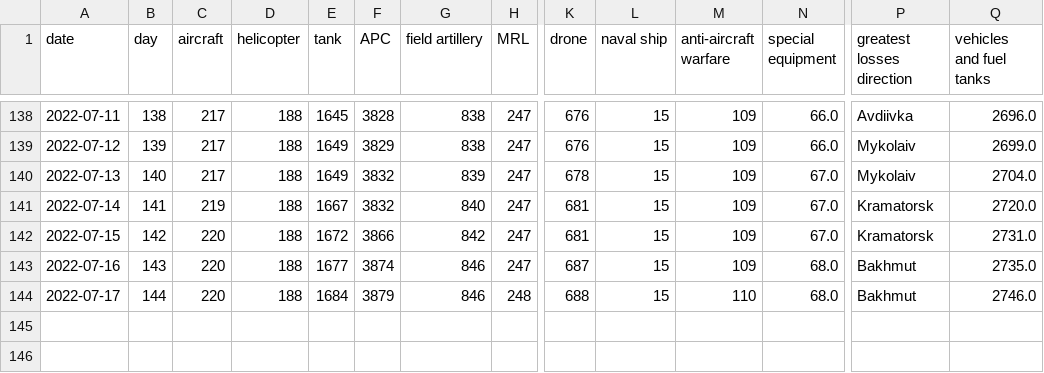
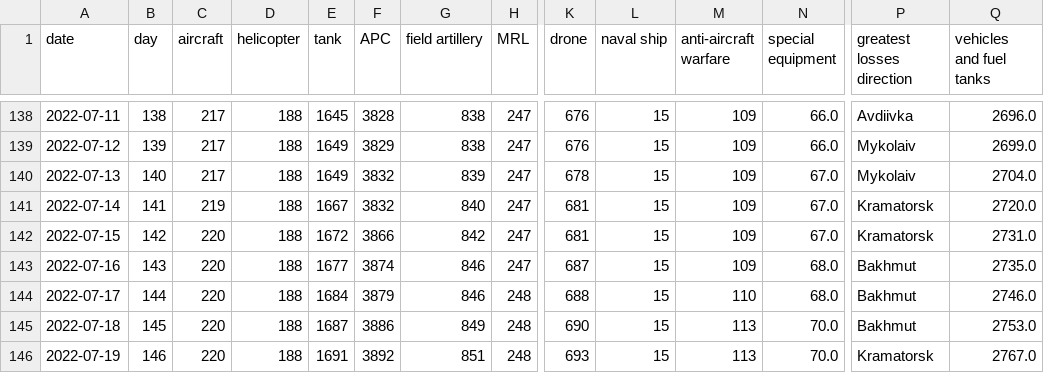
Before and after one commit to taw/open-source-adventures, a CSV file: docs/episode-30/russia_losses_equipment.982e4e03.csv, drawn as a sheet; only a part is shown, gaps mark what is left out; rows hold the shown columns only; the diff names each change by its address in the sheet, - before the commit and + after, or states it on an @@ line.

```diff
--- a/docs/episode-30/russia_losses_equipment.982e4e03.csv
+++ b/docs/episode-30/russia_losses_equipment.982e4e03.csv
+row 145: 2022-07-18 | 145 | 220 | 188 | 1687 | 3886 | 849 | 248 | 690 | 15 | 113 | 70.0 | Bakhmut | 2753.0
+row 146: 2022-07-19 | 146 | 220 | 188 | 1691 | 3892 | 851 | 248 | 693 | 15 | 113 | 70.0 | Kramatorsk | 2767.0
```
Also changed, not shown: docs/episode-29/tanks/russia_losses_equipment.csv, docs/episode-31/russia_losses_equipment.csv, 48 other files.
